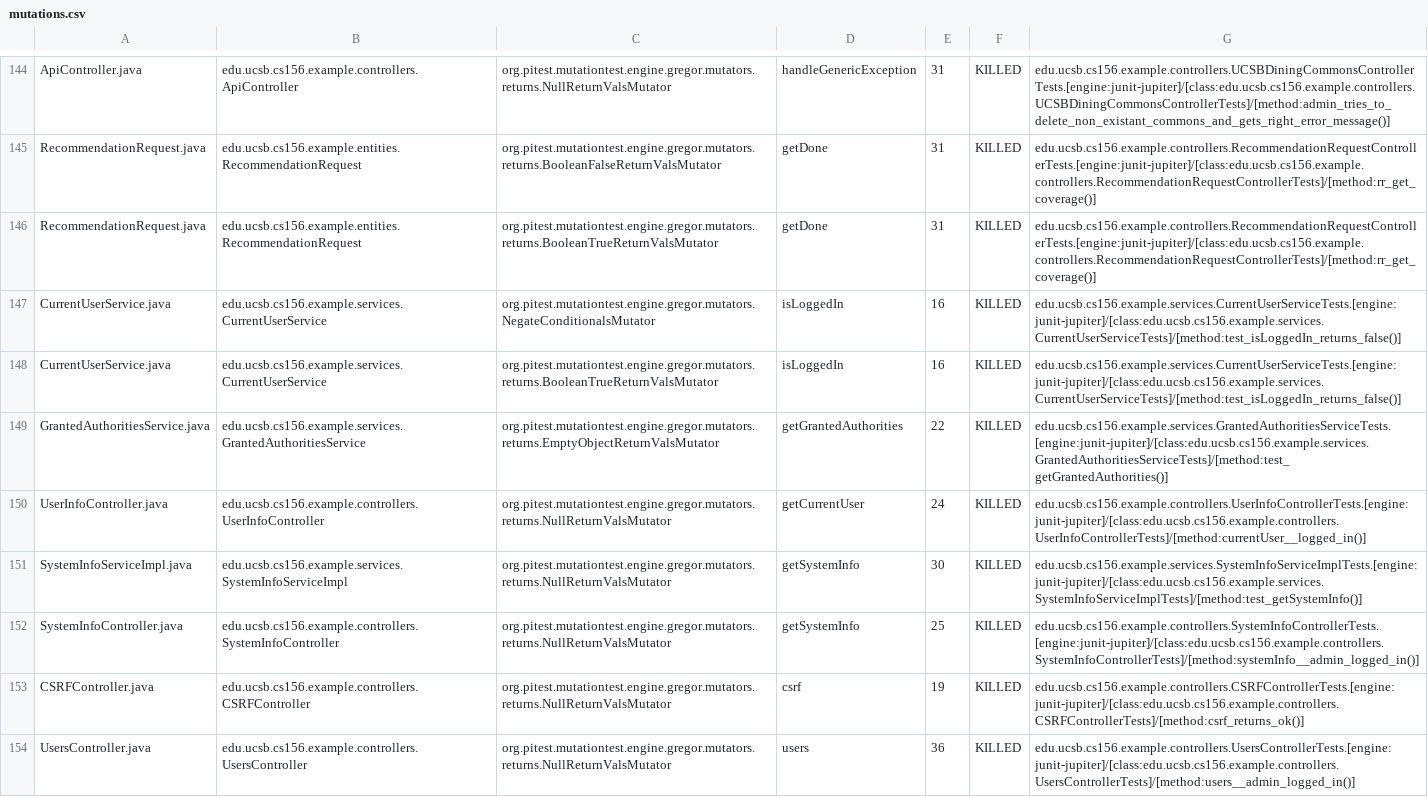
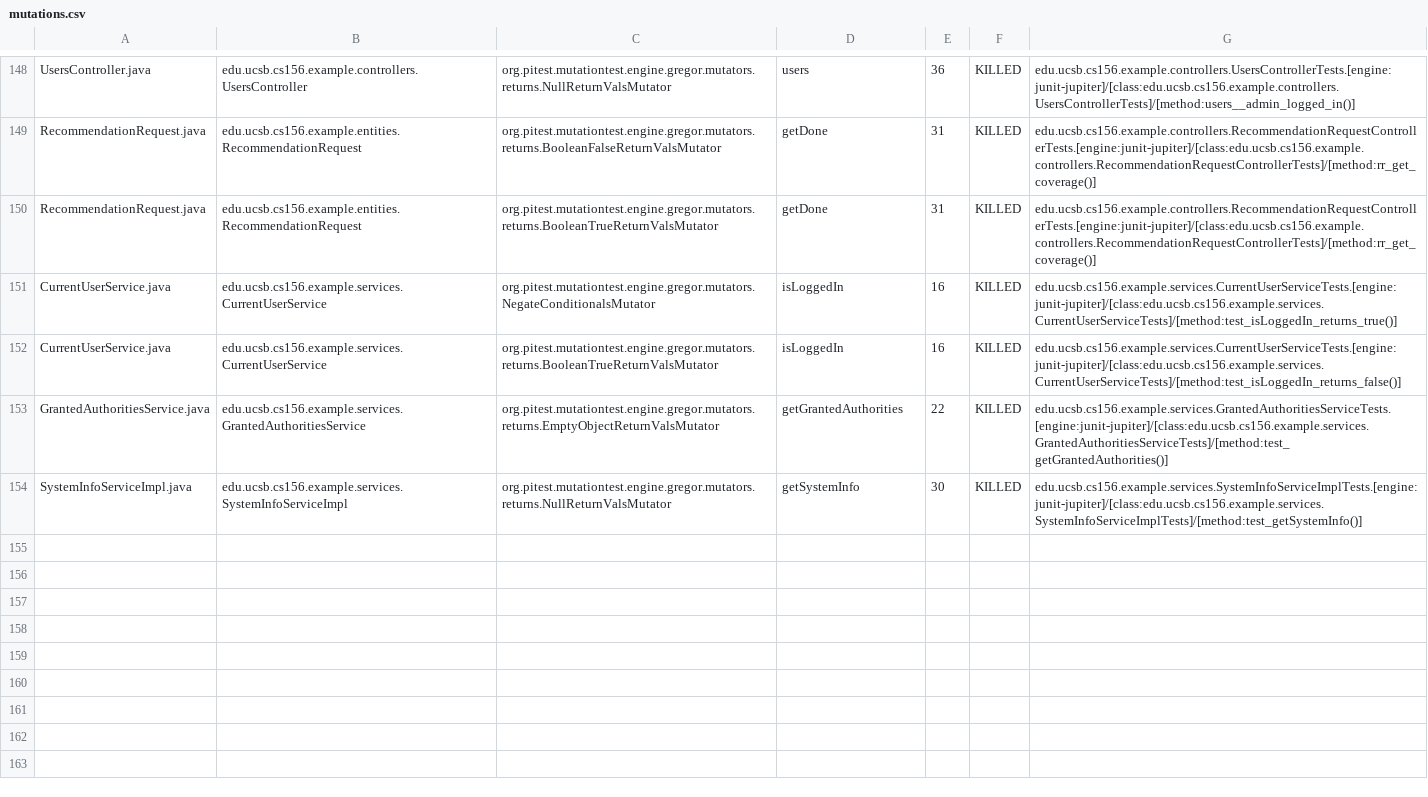
Before and after one commit to ucsb-cs156-s24/team02-s24-5pm-4, a CSV file: pitest/mutations.csv, drawn as a sheet; only a part is shown, gaps mark what is left out; removed rows and columns are numbered as before the commit, all else as after; the diff covers the shown part only; the diff names each change by its address in the sheet, - before the commit and + after, or states it on an @@ line.

Commit message:
Deploying to gh-pages from @ ucsb-cs156-s24/team02-s24-5pm-4@f8def7bd4804a32fcf2956c64d9fbd156497a054 🚀

```diff
--- a/pitest/mutations.csv
+++ b/pitest/mutations.csv
-A148: ApiController.java
+A148: UsersController.java
-B148: edu.ucsb.cs156.example.controllers.ApiController
+B148: edu.ucsb.cs156.example.controllers.UsersController
-D148: handleGenericException
+D148: users
-E148: 31
+E148: 36
-G148: edu.ucsb.cs156.example.controllers.UCSBDiningCommonsControllerTests.[engine:junit-jupiter]/[class:edu.ucsb.cs156.example.controllers.UCSBDiningCommonsControllerTests]/[method:admin_tries_to_delete_non_existant_commons_and_gets_right_error_message()]
+G148: edu.ucsb.cs156.example.controllers.UsersControllerTests.[engine:junit-jupiter]/[class:edu.ucsb.cs156.example.controllers.UsersControllerTests]/[method:users__admin_logged_in()]
-G151: edu.ucsb.cs156.example.services.CurrentUserServiceTests.[engine:junit-jupiter]/[class:edu.ucsb.cs156.example.services.CurrentUserServiceTests]/[method:test_isLoggedIn_returns_false()]
+G151: edu.ucsb.cs156.example.services.CurrentUserServiceTests.[engine:junit-jupiter]/[class:edu.ucsb.cs156.example.services.CurrentUserServiceTests]/[method:test_isLoggedIn_returns_true()]
@@ row 150 moved to row 147: UserInfoController.java @@
@@ row 152 moved to row 78: SystemInfoController.java @@
@@ row 153 moved to row 16: CSRFController.java @@
-row 154: UsersController.java | edu.ucsb.cs156.example.controllers.UsersController | org.pitest.mutationtest.engine.gregor.mutators.returns.NullReturnValsMutator | users | 36 | KILLED | edu.ucsb.cs156.example.controllers.UsersControllerTests.[engine:junit-jupiter]/[class:edu.ucsb.cs156.example.controllers.UsersControllerTests]/[method:users__admin_logged_in()]
```
Also changed, not shown: 1 added row and 87 moved rows elsewhere in this file, 18 other files.
